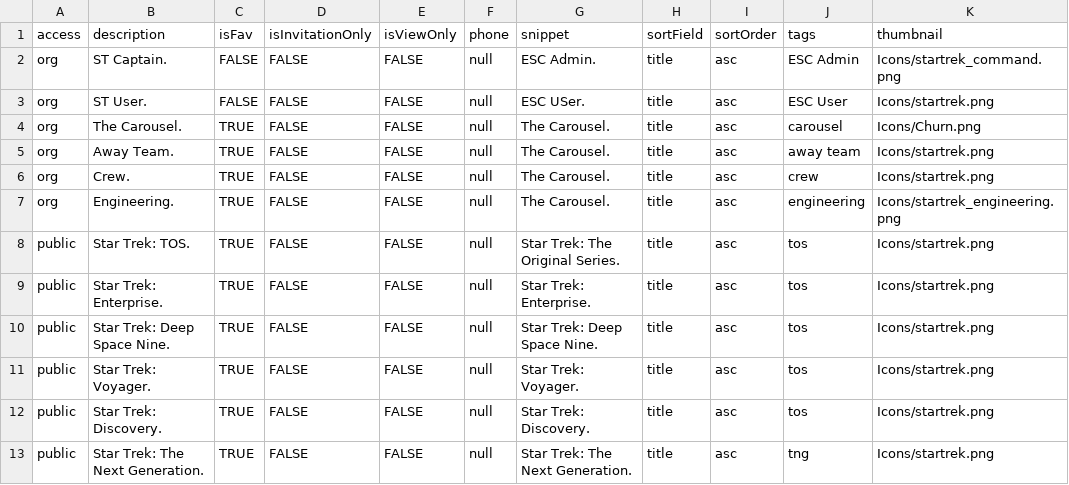
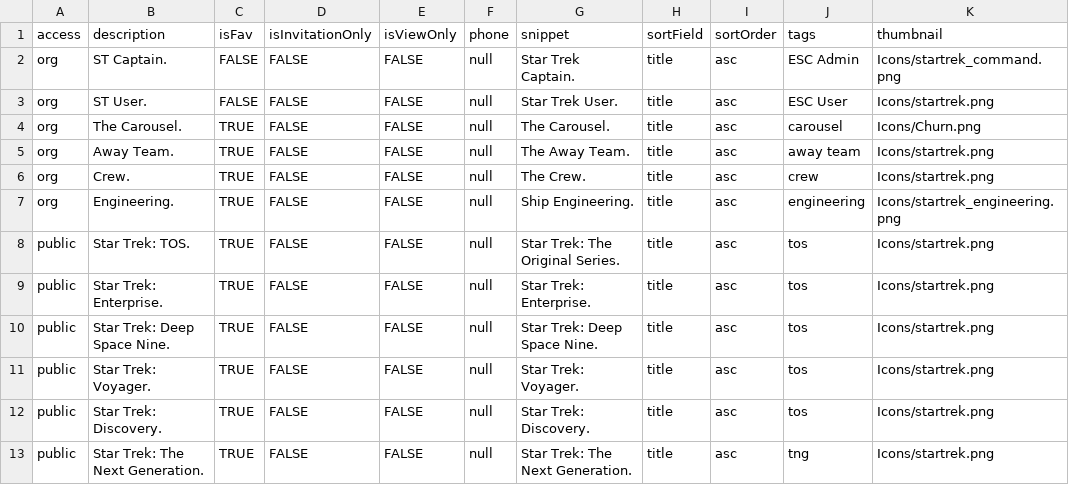
Before and after one commit to wml2013/portaladmin, a CSV file: groups_trek.csv, drawn as a sheet; only a part is shown; the diff names each change by its address in the sheet, - before the commit and + after, or states it on an @@ line.

```diff
--- a/groups_trek.csv
+++ b/groups_trek.csv
-G2 (snippet): ESC Admin.
+G2 (snippet): Star Trek Captain.
-G3 (snippet): ESC USer.
+G3 (snippet): Star Trek User.
-G5 (snippet): The Carousel.
+G5 (snippet): The Away Team.
-G6 (snippet): The Carousel.
+G6 (snippet): The Crew.
-G7 (snippet): The Carousel.
+G7 (snippet): Ship Engineering.
```
Also changed, not shown: 5 other files.
